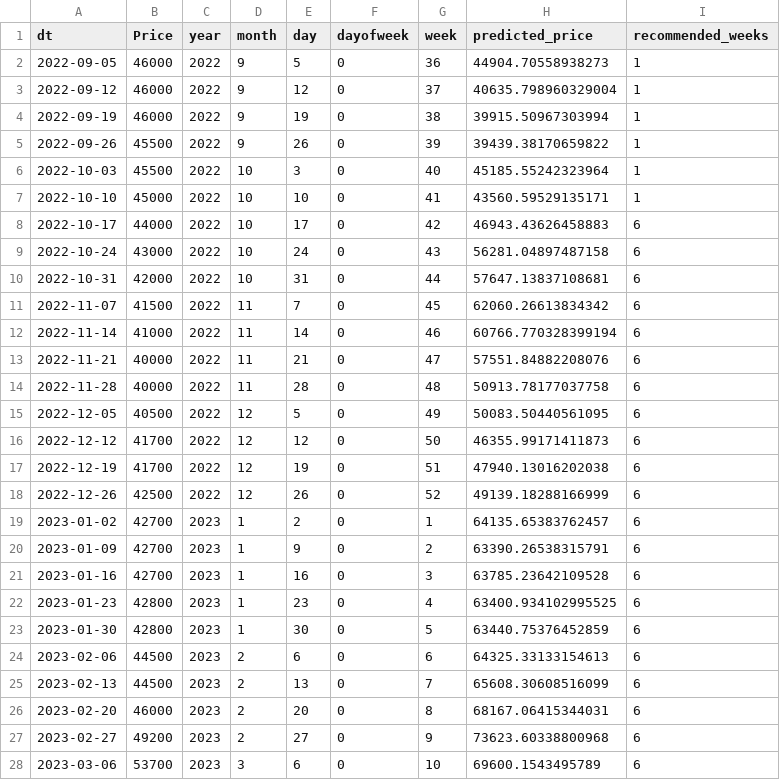
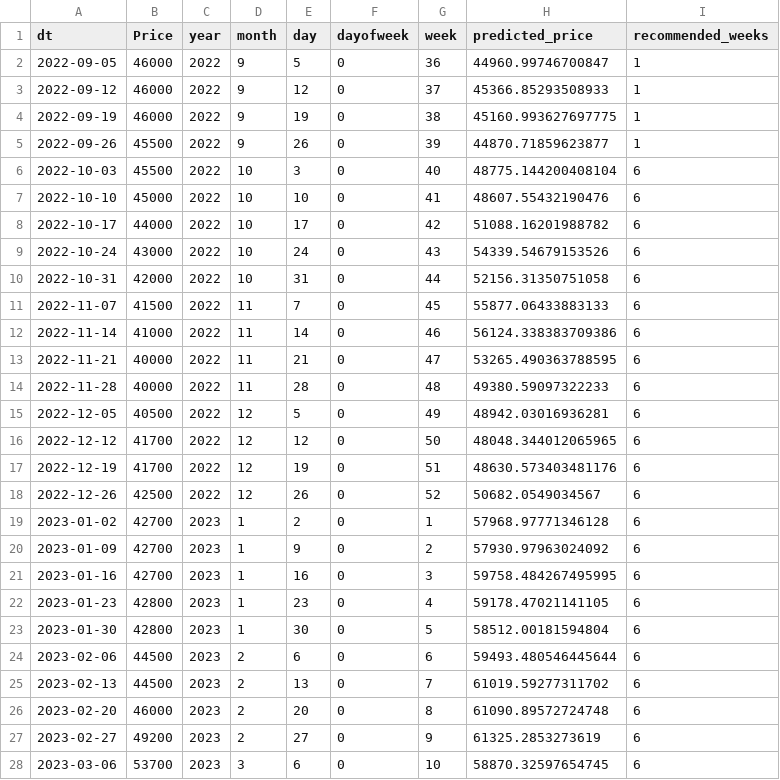
Before and after one commit to tmwsw/MGC, a CSV file: test_with_predictions.csv, drawn as a sheet; only a part is shown; the diff covers the shown part only.

```diff
--- a/test_with_predictions.csv
+++ b/test_with_predictions.csv
@@ -1,28 +1,28 @@
 dt,Price,year,month,day,dayofweek,week,predicted_price,recommended_weeks
-2022-09-05,46000,2022,9,5,0,36,44904.70558938273,1
-2022-09-12,46000,2022,9,12,0,37,40635.798960329004,1
-2022-09-19,46000,2022,9,19,0,38,39915.50967303994,1
-2022-09-26,45500,2022,9,26,0,39,39439.38170659822,1
-2022-10-03,45500,2022,10,3,0,40,45185.55242323964,1
-2022-10-10,45000,2022,10,10,0,41,43560.59529135171,1
-2022-10-17,44000,2022,10,17,0,42,46943.43626458883,6
-2022-10-24,43000,2022,10,24,0,43,56281.04897487158,6
-2022-10-31,42000,2022,10,31,0,44,57647.13837108681,6
-2022-11-07,41500,2022,11,7,0,45,62060.26613834342,6
-2022-11-14,41000,2022,11,14,0,46,60766.770328399194,6
-2022-11-21,40000,2022,11,21,0,47,57551.84882208076,6
-2022-11-28,40000,2022,11,28,0,48,50913.78177037758,6
-2022-12-05,40500,2022,12,5,0,49,50083.50440561095,6
-2022-12-12,41700,2022,12,12,0,50,46355.99171411873,6
-2022-12-19,41700,2022,12,19,0,51,47940.13016202038,6
-2022-12-26,42500,2022,12,26,0,52,49139.18288166999,6
-2023-01-02,42700,2023,1,2,0,1,64135.65383762457,6
-2023-01-09,42700,2023,1,9,0,2,63390.26538315791,6
-2023-01-16,42700,2023,1,16,0,3,63785.23642109528,6
-2023-01-23,42800,2023,1,23,0,4,63400.934102995525,6
-2023-01-30,42800,2023,1,30,0,5,63440.75376452859,6
-2023-02-06,44500,2023,2,6,0,6,64325.33133154613,6
-2023-02-13,44500,2023,2,13,0,7,65608.30608516099,6
-2023-02-20,46000,2023,2,20,0,8,68167.06415344031,6
-2023-02-27,49200,2023,2,27,0,9,73623.60338800968,6
-2023-03-06,53700,2023,3,6,0,10,69600.1543495789,6
+2022-09-05,46000,2022,9,5,0,36,44960.99746700847,1
+2022-09-12,46000,2022,9,12,0,37,45366.85293508933,1
+2022-09-19,46000,2022,9,19,0,38,45160.993627697775,1
+2022-09-26,45500,2022,9,26,0,39,44870.71859623877,1
+2022-10-03,45500,2022,10,3,0,40,48775.144200408104,6
+2022-10-10,45000,2022,10,10,0,41,48607.55432190476,6
+2022-10-17,44000,2022,10,17,0,42,51088.16201988782,6
+2022-10-24,43000,2022,10,24,0,43,54339.54679153526,6
+2022-10-31,42000,2022,10,31,0,44,52156.31350751058,6
+2022-11-07,41500,2022,11,7,0,45,55877.06433883133,6
+2022-11-14,41000,2022,11,14,0,46,56124.338383709386,6
+2022-11-21,40000,2022,11,21,0,47,53265.490363788595,6
+2022-11-28,40000,2022,11,28,0,48,49380.59097322233,6
+2022-12-05,40500,2022,12,5,0,49,48942.03016936281,6
+2022-12-12,41700,2022,12,12,0,50,48048.344012065965,6
+2022-12-19,41700,2022,12,19,0,51,48630.573403481176,6
+2022-12-26,42500,2022,12,26,0,52,50682.0549034567,6
+2023-01-02,42700,2023,1,2,0,1,57968.97771346128,6
+2023-01-09,42700,2023,1,9,0,2,57930.97963024092,6
+2023-01-16,42700,2023,1,16,0,3,59758.484267495995,6
+2023-01-23,42800,2023,1,23,0,4,59178.47021141105,6
+2023-01-30,42800,2023,1,30,0,5,58512.00181594804,6
+2023-02-06,44500,2023,2,6,0,6,59493.480546445644,6
+2023-02-13,44500,2023,2,13,0,7,61019.59277311702,6
+2023-02-20,46000,2023,2,20,0,8,61090.89572724748,6
+2023-02-27,49200,2023,2,27,0,9,61325.2853273619,6
+2023-03-06,53700,2023,3,6,0,10,58870.32597654745,6
```
Also changed, not shown: 1 edited cell elsewhere in this file, catboost_info/learn_error.tsv, catboost_info/time_left.tsv, 7 other files.
